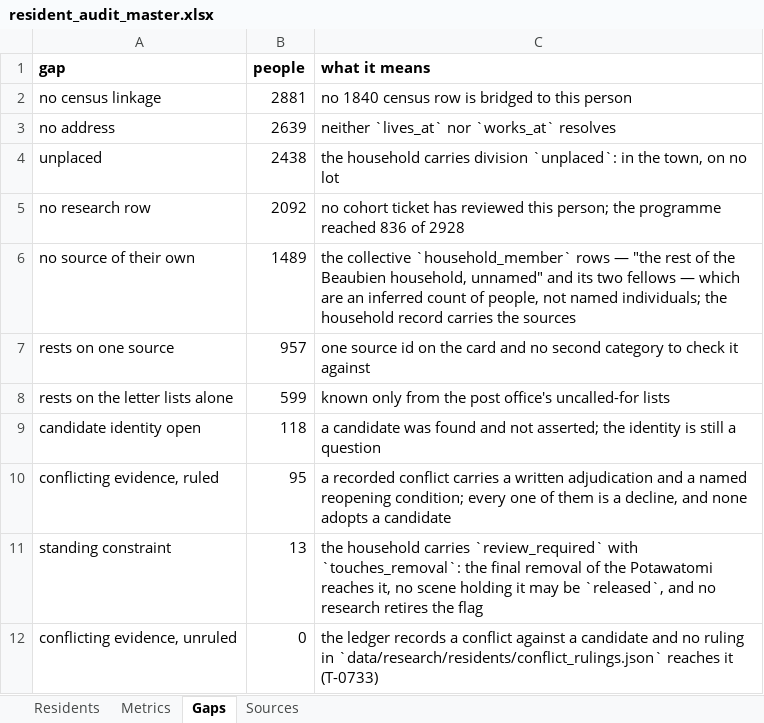
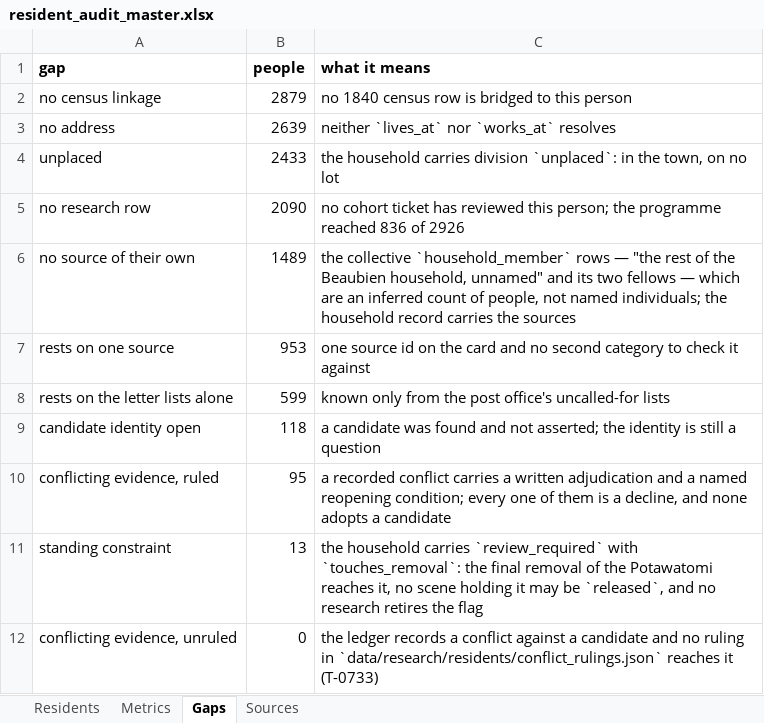
Before and after one commit to kevinrhaas/chicago, an Excel workbook: chicago/reference/resident-research/final/audit/resident_audit_master.xlsx, sheet Gaps, drawn as a sheet; values as stored, in another font and other column widths than the file's, no borders; the diff names each change by its address in the sheet, - before the commit and + after, or states it on an @@ line.

```diff
--- a/chicago/reference/resident-research/final/audit/resident_audit_master.xlsx (sheet Gaps)
+++ b/chicago/reference/resident-research/final/audit/resident_audit_master.xlsx (sheet Gaps)
-B2 (people): 2881
+B2 (people): 2879
-B4 (people): 2438
+B4 (people): 2433
-B5 (people): 2092
+B5 (people): 2090
-C5 (what it means): …836 of 2928
+C5 (what it means): …836 of 2926
-B7 (people): 957
+B7 (people): 953
```
Also changed, not shown: sheet Residents, sheet Metrics, 3 other files.
